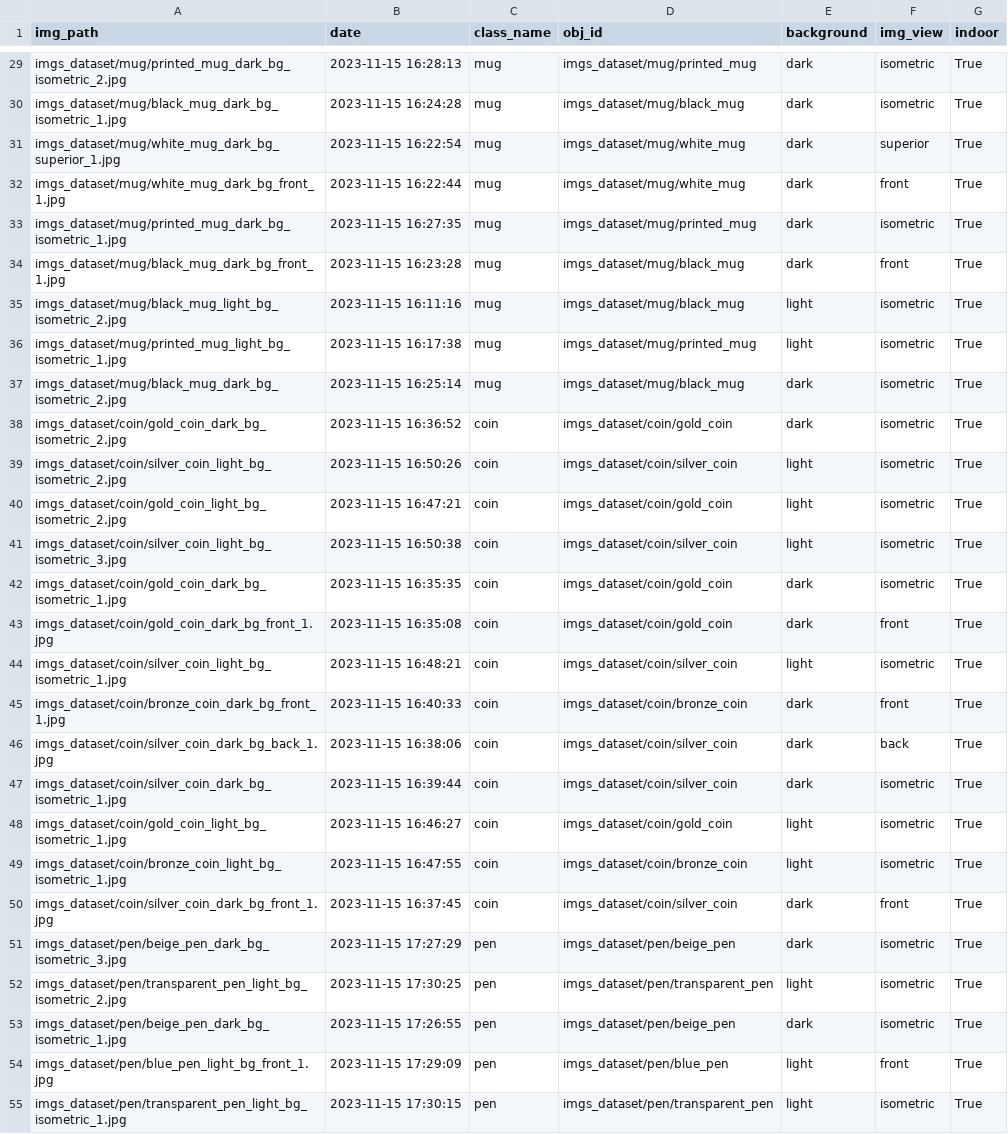
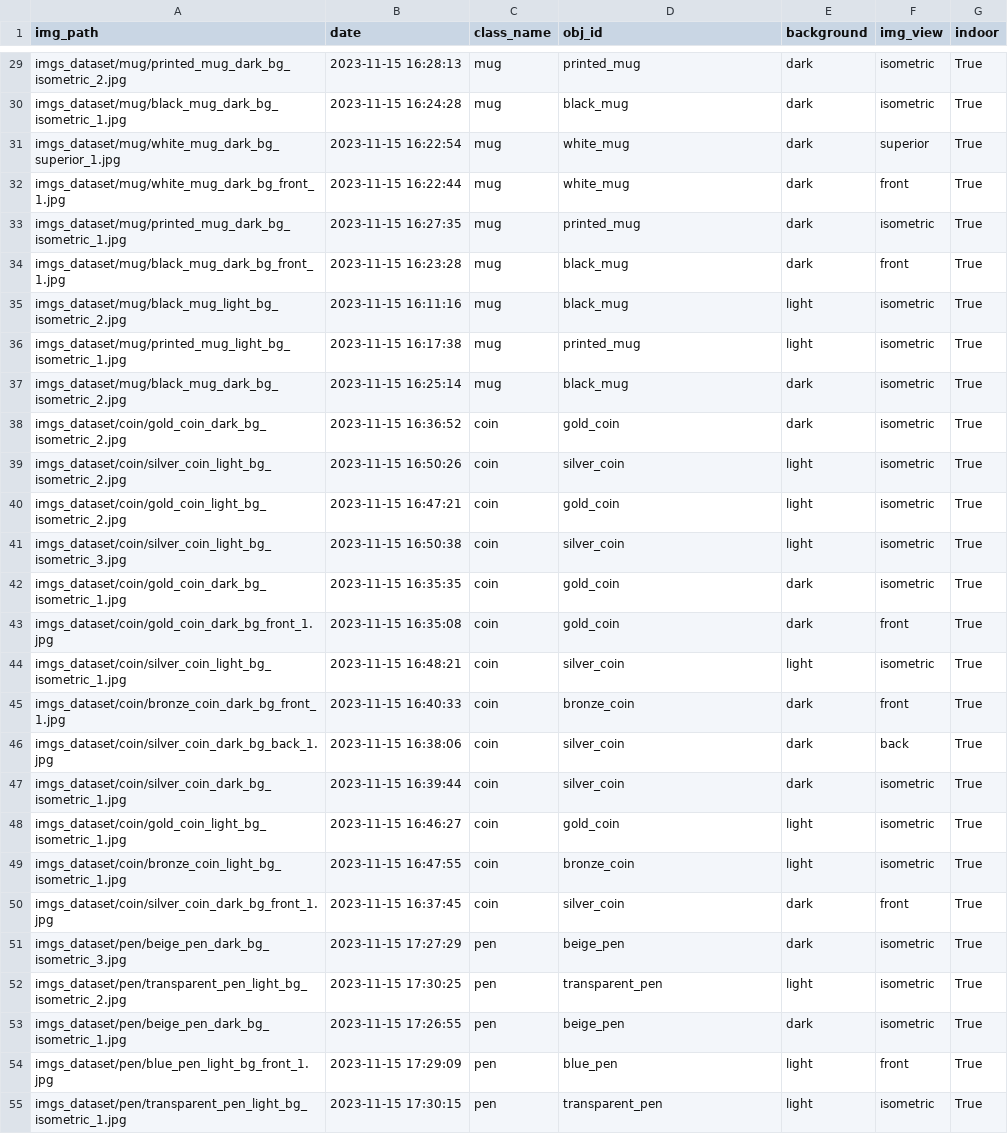
Before and after one commit to giogvn/shape_classifier, a CSV file: metadata.csv, drawn as a sheet; only a part is shown, gaps mark what is left out; the diff covers the shown part only; the diff names each change by its address in the sheet, - before the commit and + after, or states it on an @@ line.

```diff
--- a/metadata.csv
+++ b/metadata.csv
-D29 (obj_id): imgs_dataset/mug/printed_mug
+D29 (obj_id): printed_mug
-D30 (obj_id): imgs_dataset/mug/black_mug
+D30 (obj_id): black_mug
-D31:D32 (obj_id): imgs_dataset/mug/white_mug
+D31:D32 (obj_id): white_mug
-D33 (obj_id): imgs_dataset/mug/printed_mug
+D33 (obj_id): printed_mug
-D34:D35 (obj_id): imgs_dataset/mug/black_mug
+D34:D35 (obj_id): black_mug
-D36 (obj_id): imgs_dataset/mug/printed_mug
+D36 (obj_id): printed_mug
-D37 (obj_id): imgs_dataset/mug/black_mug
+D37 (obj_id): black_mug
-D38 (obj_id): imgs_dataset/coin/gold_coin
+D38 (obj_id): gold_coin
-D39 (obj_id): imgs_dataset/coin/silver_coin
+D39 (obj_id): silver_coin
-D40 (obj_id): imgs_dataset/coin/gold_coin
+D40 (obj_id): gold_coin
-D41 (obj_id): imgs_dataset/coin/silver_coin
+D41 (obj_id): silver_coin
-D42:D43 (obj_id): imgs_dataset/coin/gold_coin
+D42:D43 (obj_id): gold_coin
-D44 (obj_id): imgs_dataset/coin/silver_coin
+D44 (obj_id): silver_coin
-D45 (obj_id): imgs_dataset/coin/bronze_coin
+D45 (obj_id): bronze_coin
-D46:D47 (obj_id): imgs_dataset/coin/silver_coin
+D46:D47 (obj_id): silver_coin
-D48 (obj_id): imgs_dataset/coin/gold_coin
+D48 (obj_id): gold_coin
-D49 (obj_id): imgs_dataset/coin/bronze_coin
+D49 (obj_id): bronze_coin
-D50 (obj_id): imgs_dataset/coin/silver_coin
+D50 (obj_id): silver_coin
-D51 (obj_id): imgs_dataset/pen/beige_pen
+D51 (obj_id): beige_pen
-D52 (obj_id): imgs_dataset/pen/transparent_pen
+D52 (obj_id): transparent_pen
-D53 (obj_id): imgs_dataset/pen/beige_pen
+D53 (obj_id): beige_pen
-D54 (obj_id): imgs_dataset/pen/blue_pen
+D54 (obj_id): blue_pen
-D55 (obj_id): imgs_dataset/pen/transparent_pen
+D55 (obj_id): transparent_pen
```
Also changed, not shown: 58 edited cells elsewhere in this file, 1 other file.
